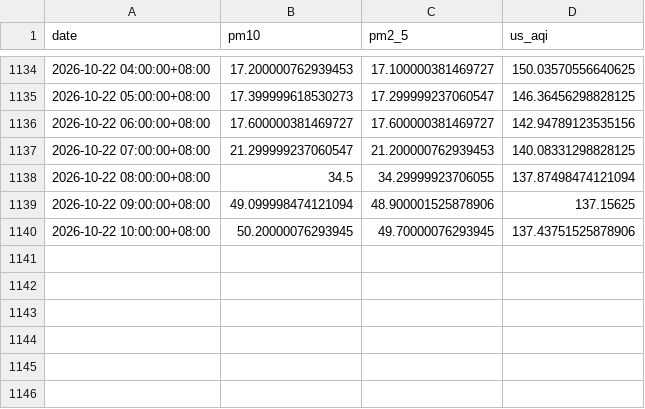
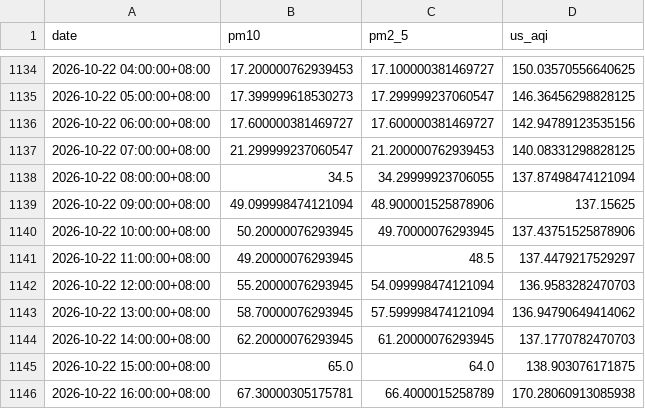
Before and after one commit to raynonpo/Project-Air, a CSV file: hourly_air_quality.csv, drawn as a sheet; only a part is shown, gaps mark what is left out.

```diff
--- a/hourly_air_quality.csv
+++ b/hourly_air_quality.csv
@@ -1140 +1140,7 @@ date,pm10,pm2_5,us_aqi
 2026-10-22 10:00:00+08:00,50.20000076293945,49.70000076293945,137.43751525878906
+2026-10-22 11:00:00+08:00,49.20000076293945,48.5,137.4479217529297
+2026-10-22 12:00:00+08:00,55.20000076293945,54.099998474121094,136.9583282470703
+2026-10-22 13:00:00+08:00,58.70000076293945,57.599998474121094,136.94790649414062
+2026-10-22 14:00:00+08:00,62.20000076293945,61.20000076293945,137.1770782470703
+2026-10-22 15:00:00+08:00,65.0,64.0,138.903076171875
+2026-10-22 16:00:00+08:00,67.30000305175781,66.4000015258789,170.28060913085938
```
Also changed, not shown: hourly_Weather_data.csv.
